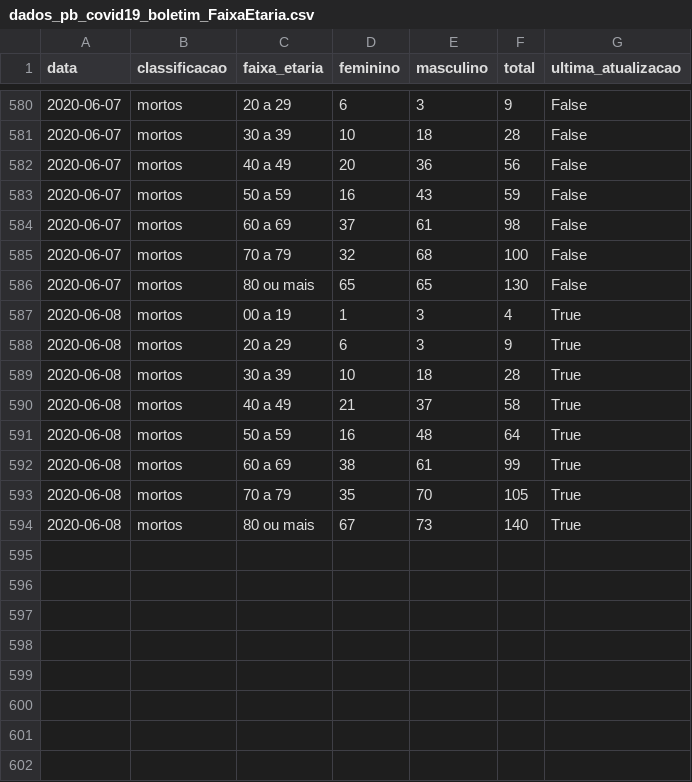
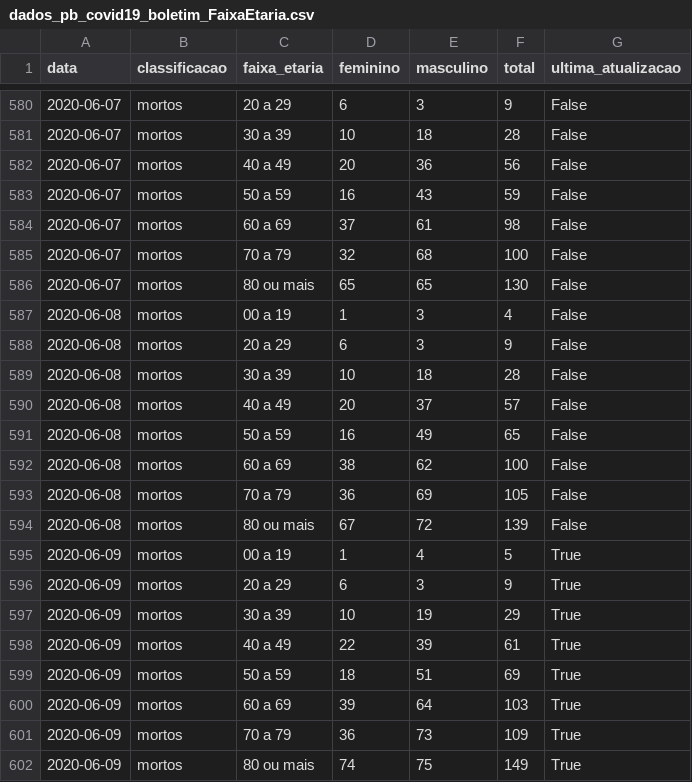
Before and after one commit to covid19pb/covid19pb.github.io, a CSV file: data/dados_pb_covid19_boletim_FaixaEtaria.csv, drawn as a sheet; only a part is shown, gaps mark what is left out.

```diff
--- a/data/dados_pb_covid19_boletim_FaixaEtaria.csv
+++ b/data/dados_pb_covid19_boletim_FaixaEtaria.csv
@@ -586,9 +586,17 @@ data,classificacao,faixa_etaria,feminino,masculino,total,ultima_atualizacao
 2020-06-07,mortos,80 ou mais,65,65,130,False
-2020-06-08,mortos,00 a 19,1,3,4,True
-2020-06-08,mortos,20 a 29,6,3,9,True
-2020-06-08,mortos,30 a 39,10,18,28,True
-2020-06-08,mortos,40 a 49,21,37,58,True
-2020-06-08,mortos,50 a 59,16,48,64,True
-2020-06-08,mortos,60 a 69,38,61,99,True
-2020-06-08,mortos,70 a 79,35,70,105,True
-2020-06-08,mortos,80 ou mais,67,73,140,True
+2020-06-08,mortos,00 a 19,1,3,4,False
+2020-06-08,mortos,20 a 29,6,3,9,False
+2020-06-08,mortos,30 a 39,10,18,28,False
+2020-06-08,mortos,40 a 49,20,37,57,False
+2020-06-08,mortos,50 a 59,16,49,65,False
+2020-06-08,mortos,60 a 69,38,62,100,False
+2020-06-08,mortos,70 a 79,36,69,105,False
+2020-06-08,mortos,80 ou mais,67,72,139,False
+2020-06-09,mortos,00 a 19,1,4,5,True
+2020-06-09,mortos,20 a 29,6,3,9,True
+2020-06-09,mortos,30 a 39,10,19,29,True
+2020-06-09,mortos,40 a 49,22,39,61,True
+2020-06-09,mortos,50 a 59,18,51,69,True
+2020-06-09,mortos,60 a 69,39,64,103,True
+2020-06-09,mortos,70 a 79,36,73,109,True
+2020-06-09,mortos,80 ou mais,74,75,149,True
```
Also changed, not shown: data/dados_pb_covid19_casosPorCidade.csv, data/dados_pb_covid19_casosPorData.csv, 19 other files.
